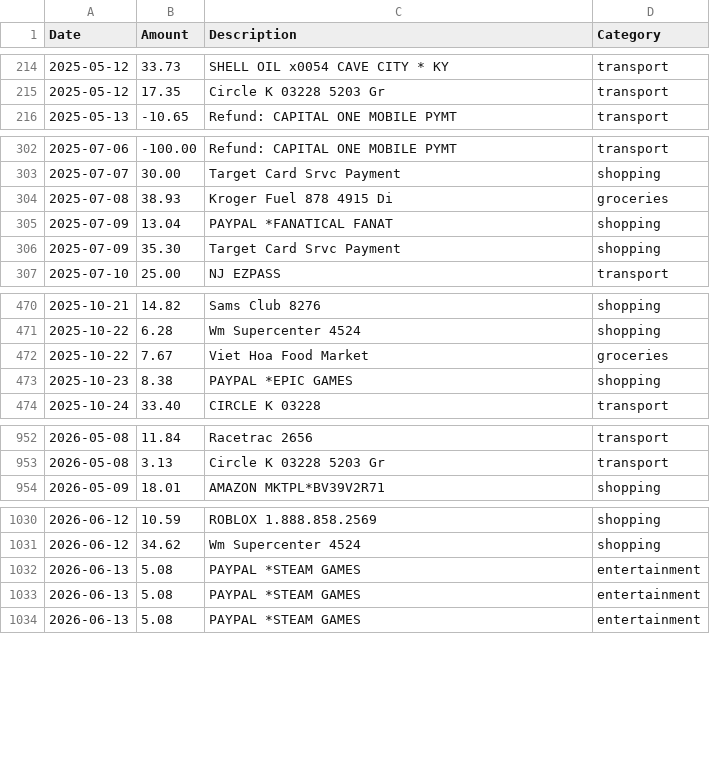
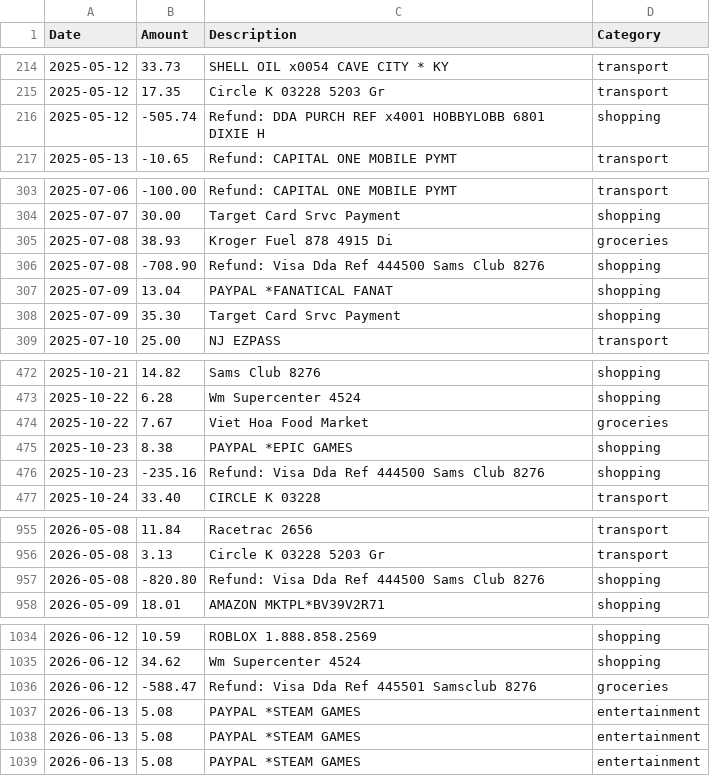
Before and after one commit to strothman/shallot-money, a CSV file: companion/outputs/shallot_money_import.csv, drawn as a sheet; only a part is shown, gaps mark what is left out; the diff covers the shown part only; the diff names each change by its address in the sheet, - before the commit and + after, or states it on an @@ line.

Commit message:
feat(companion): track store return refunds as negative expense credits

```diff
--- a/companion/outputs/shallot_money_import.csv
+++ b/companion/outputs/shallot_money_import.csv
+row 216: 2025-05-12 | -505.74 | Refund: DDA PURCH REF x4001 HOBBYLOBB 6801 DIXIE H | shopping
+row 306: 2025-07-08 | -708.90 | Refund: Visa Dda Ref 444500 Sams Club 8276 | shopping
+row 476: 2025-10-23 | -235.16 | Refund: Visa Dda Ref 444500 Sams Club 8276 | shopping
+row 957: 2026-05-08 | -820.80 | Refund: Visa Dda Ref 444500 Sams Club 8276 | shopping
+row 1036: 2026-06-12 | -588.47 | Refund: Visa Dda Ref 445501 Samsclub 8276 | groceries
```
Also changed, not shown: 1 added row elsewhere in this file, 1 other file.
